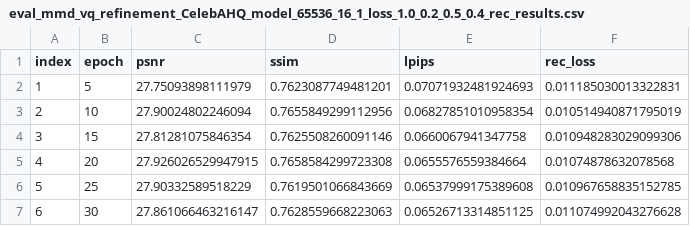
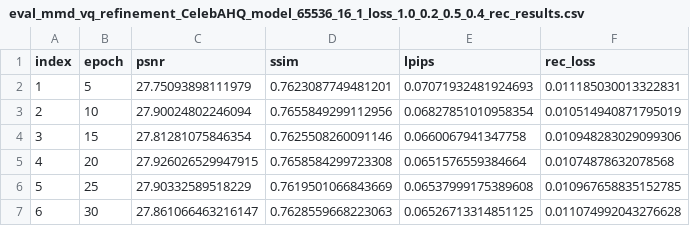
Before and after one commit to VQ-Research/Rate-Distortion-Perspective, a CSV file: VAR-Transplant/results/refinement/CelebAHQ/eval_mmd_vq_refinement_CelebAHQ_model_65536_16_1_loss_1.0_0.2_0.5_0.4_rec_results.csv, drawn as a sheet.

```diff
--- a/VAR-Transplant/results/refinement/CelebAHQ/eval_mmd_vq_refinement_CelebAHQ_model_65536_16_1_loss_1.0_0.2_0.5_0.4_rec_results.csv
+++ b/VAR-Transplant/results/refinement/CelebAHQ/eval_mmd_vq_refinement_CelebAHQ_model_65536_16_1_loss_1.0_0.2_0.5_0.4_rec_results.csv
@@ -4,3 +4,3 @@ index,epoch,psnr,ssim,lpips,rec_loss
 3,15,27.81281075846354,0.7625508260091146,0.0660067941347758,0.010948283029099306
-4,20,27.926026529947915,0.7658584299723308,0.0655576559384664,0.01074878632078568
+4,20,27.926026529947915,0.7658584299723308,0.0651576559384664,0.01074878632078568
 5,25,27.90332589518229,0.7619501066843669,0.06537999175389608,0.010967658835152785
```
Also changed, not shown: VAR-Transplant/results/refinement/CelebAHQ/eval_ema_vq_refinement_CelebAHQ_model_256_8_2_loss_1.0_1.0_0.0_0.4_rec_results.csv, VAR-Transplant/results/refinement/CelebAHQ/eval_online_vq_refinement_CelebAHQ_model_256_8_2_loss_1.0_1.0_0.0_0.4_rec_results.csv, 4 other files.
